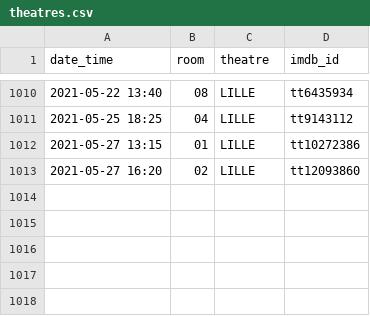
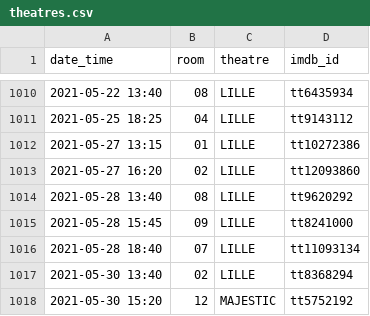
Before and after one commit to mcanouil/imdb_ratings, a CSV file: data/theatres.csv, drawn as a sheet; only a part is shown, gaps mark what is left out; the diff names each change by its address in the sheet, - before the commit and + after, or states it on an @@ line.

Commit message:
Update theatres.csv

```diff
--- a/data/theatres.csv
+++ b/data/theatres.csv
+row 1014: 2021-05-28 13:40 | 08 | LILLE | tt9620292
+row 1015: 2021-05-28 15:45 | 09 | LILLE | tt8241000
+row 1016: 2021-05-28 18:40 | 07 | LILLE | tt11093134
+row 1017: 2021-05-30 13:40 | 02 | LILLE | tt8368294
+row 1018: 2021-05-30 15:20 | 12 | MAJESTIC | tt5752192
```
